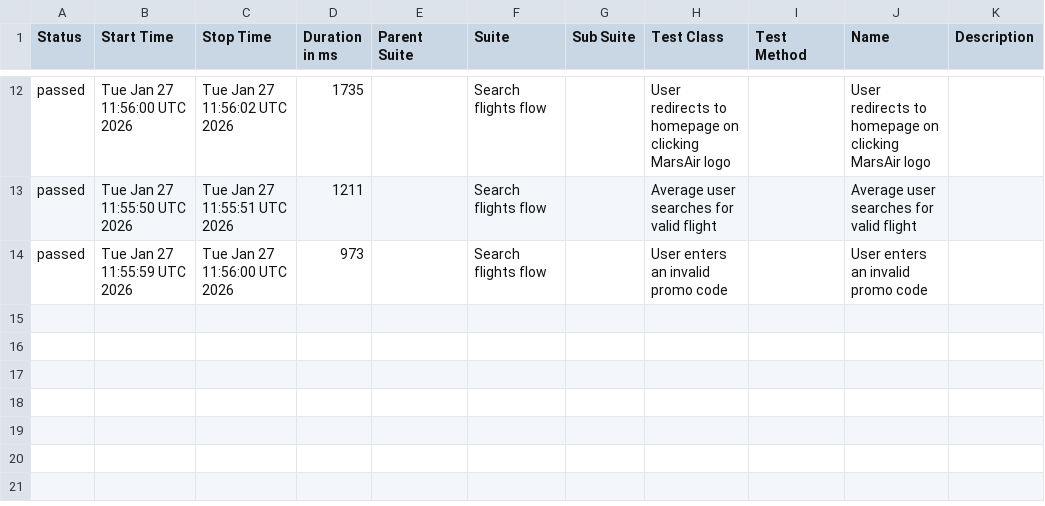
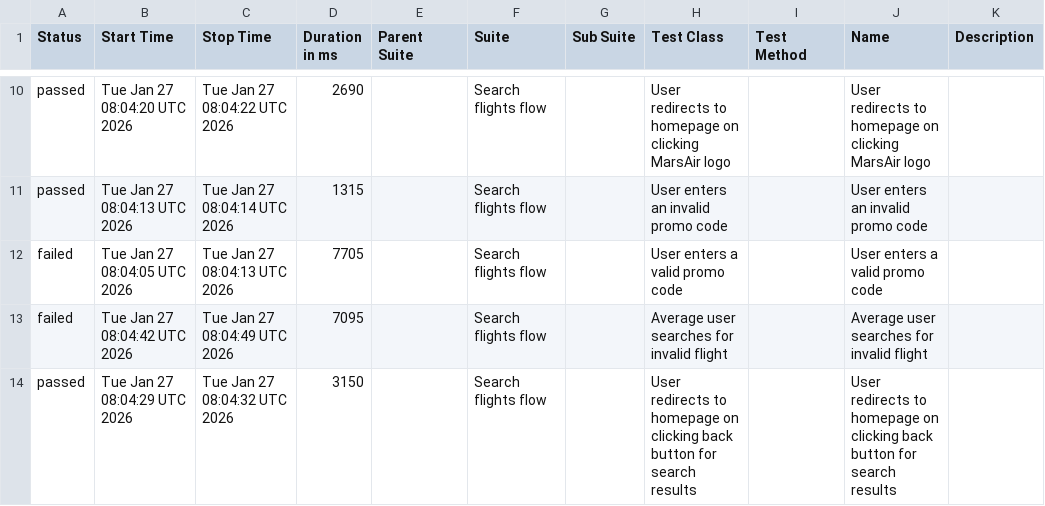
Before and after one commit to lewiesth/ThoughtWorksMarsAirProject, a CSV file: data/suites.csv, drawn as a sheet; only a part is shown, gaps mark what is left out; the diff covers the shown part only.

```diff
--- a/data/suites.csv
+++ b/data/suites.csv
@@ -12,3 +10,5 @@
-"passed","Tue Jan 27 11:56:00 UTC 2026","Tue Jan 27 11:56:02 UTC 2026","1735","","Search flights flow","","User redirects to homepage on clicking MarsAir logo","","User redirects to homepage on clicking MarsAir logo",""
-"passed","Tue Jan 27 11:55:50 UTC 2026","Tue Jan 27 11:55:51 UTC 2026","1211","","Search flights flow","","Average user searches for valid flight","","Average user searches for valid flight",""
-"passed","Tue Jan 27 11:55:59 UTC 2026","Tue Jan 27 11:56:00 UTC 2026","973","","Search flights flow","","User enters an invalid promo code","","User enters an invalid promo code",""
+"passed","Tue Jan 27 08:04:20 UTC 2026","Tue Jan 27 08:04:22 UTC 2026","2690","","Search flights flow","","User redirects to homepage on clicking MarsAir logo","","User redirects to homepage on clicking MarsAir logo",""
+"passed","Tue Jan 27 08:04:13 UTC 2026","Tue Jan 27 08:04:14 UTC 2026","1315","","Search flights flow","","User enters an invalid promo code","","User enters an invalid promo code",""
+"failed","Tue Jan 27 08:04:05 UTC 2026","Tue Jan 27 08:04:13 UTC 2026","7705","","Search flights flow","","User enters a valid promo code","","User enters a valid promo code",""
+"failed","Tue Jan 27 08:04:42 UTC 2026","Tue Jan 27 08:04:49 UTC 2026","7095","","Search flights flow","","Average user searches for invalid flight","","Average user searches for invalid flight",""
+"passed","Tue Jan 27 08:04:29 UTC 2026","Tue Jan 27 08:04:32 UTC 2026","3150","","Search flights flow","","User redirects to homepage on clicking back button for search results","","User redirects to homepage on clicking back button for search results",""
```
Also changed, not shown: 2 added rows, 4 removed rows and 24 edited cells elsewhere in this file, data/behaviors.csv, 54 other files.
